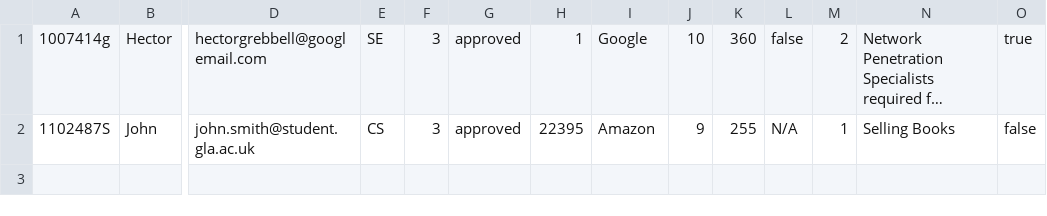
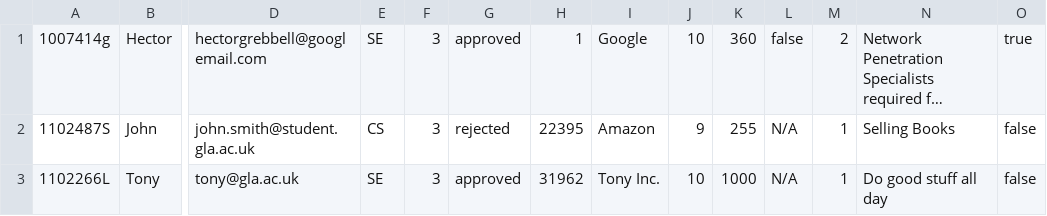
Before and after one commit to dantomosoiu/PSD3, a CSV file: 7. Prototype/.studentPlacement.csv, drawn as a sheet; only a part is shown, gaps mark what is left out; long unchanged cells end in …; rows hold the shown columns only; the diff names each change by its address in the sheet, - before the commit and + after, or states it on an @@ line.

```diff
--- a/7. Prototype/.studentPlacement.csv
+++ b/7. Prototype/.studentPlacement.csv
-G2: approved
+G2: rejected
+row 3: 1102266L | Tony | tony@gla.ac.uk | SE | 3 | approved | 31962 | Tony Inc. | 10 | 1000 | N/A | 1 | Do good stuff all day | false
```
Also changed, not shown: 7. Prototype/.users.csv, 2 other files.
